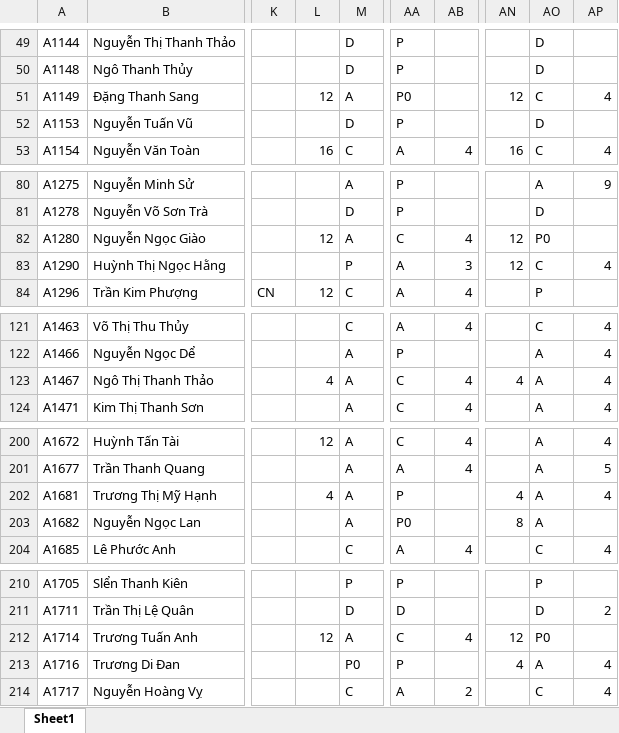
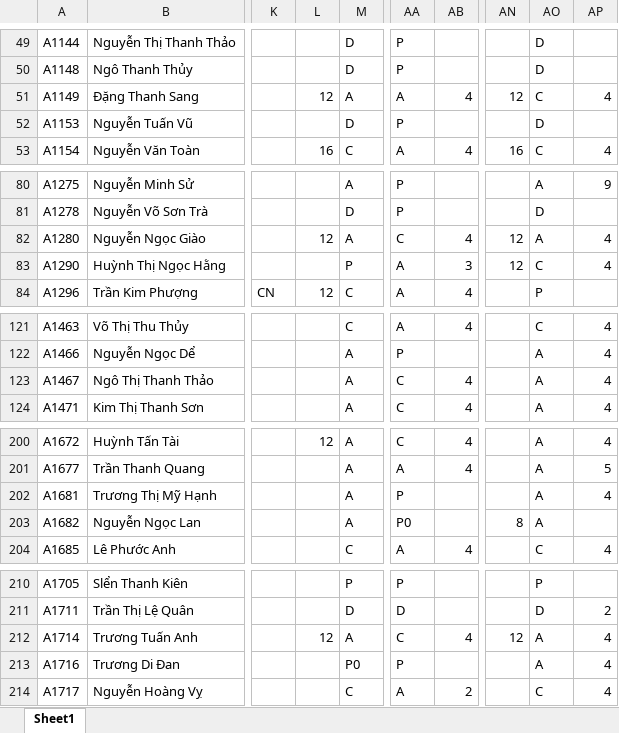
Before and after one commit to Skymanking/cham-cong, an Excel workbook: convert/Cong_thang_4.xlsx, sheet Sheet1, drawn as a sheet; only a part is shown, gaps mark what is left out; values as stored, in another font and other column widths than the file's, no borders; the diff covers the shown part only; the diff names each change by its address in the sheet, - before the commit and + after, or states it on an @@ line.

```diff
--- a/convert/Cong_thang_4.xlsx (sheet Sheet1)
+++ b/convert/Cong_thang_4.xlsx (sheet Sheet1)
-AA51: P0
+AA51: A
-AB51: (empty)
+AB51: 4
-AO82: P0
+AO82: A
-AP82: (empty)
+AP82: 4
-L123: 4
+L123: (empty)
-AN123: 4
+AN123: (empty)
-L202: 4
+L202: (empty)
-AN202: 4
+AN202: (empty)
-AO212: P0
+AO212: A
-AP212: (empty)
+AP212: 4
-AN213: 4
+AN213: (empty)
```
Also changed, not shown: 10 edited cells elsewhere in this sheet, convert/Bao cao vi pham.xlsx, convert/baocao.xlsx, 5 other files.
